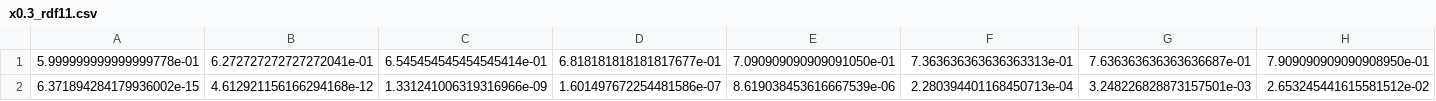
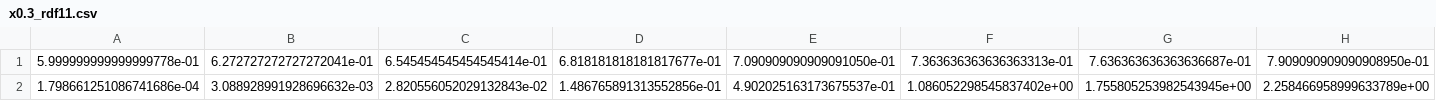
Before and after one commit to torchmd/mdgrad, a CSV file: data/mix_data/x0.3_rdf11.csv, drawn as a sheet; only a part is shown; removed rows and columns are numbered as before the commit, all else as after; rows hold the shown columns only; the diff names each change by its address in the sheet, - before the commit and + after, or states it on an @@ line.

Commit message:
update reference data

```diff
--- a/data/mix_data/x0.3_rdf11.csv
+++ b/data/mix_data/x0.3_rdf11.csv
-row 2: 6.371894284179936002e-15 | 4.612921156166294168e-12 | 1.331241006319316966e-09 | 1.601497672254481586e-07 | 8.619038453616667539e-06 | 2.280394401168450713e-04 | 3.248226828873157501e-03 | 2.653245441615581512e-02
+row 2: 1.798661251086741686e-04 | 3.088928991928696632e-03 | 2.820556052029132843e-02 | 1.486765891313552856e-01 | 4.902025163173675537e-01 | 1.086052298545837402e+00 | 1.755805253982543945e+00 | 2.258466958999633789e+00
```
Also changed, not shown: data/mix_data/x0.3_rdf12.csv, data/mix_data/x0.3_rdf22.csv, 9 other files.
